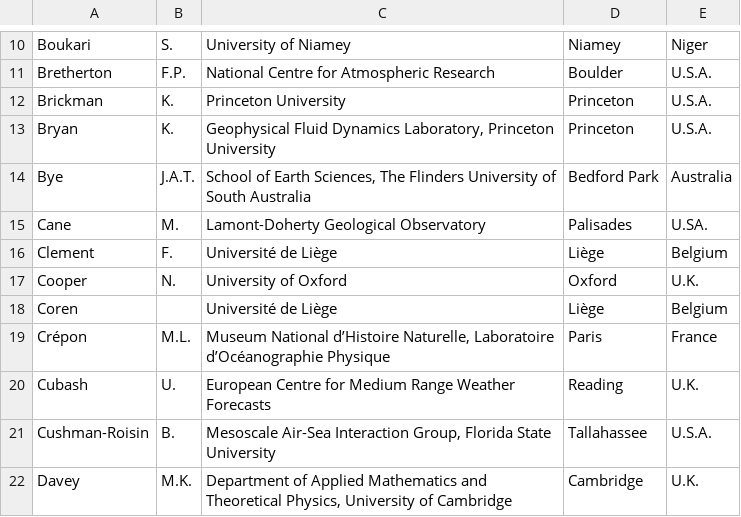
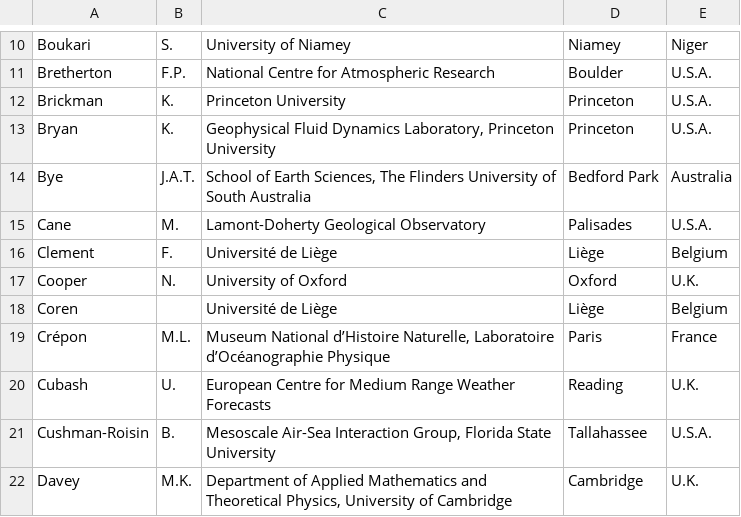
Before and after one commit to gher-uliege/Liege-Colloquium-on-Ocean-Dynamics, a TSV file: data/ParticipantList-1984.tsv, drawn as a sheet; only a part is shown, gaps mark what is left out.

```diff
--- a/data/ParticipantList-1984.tsv
+++ b/data/ParticipantList-1984.tsv
@@ -14,3 +14,3 @@ Bryan	K.	Geophysical Fluid Dynamics Laboratory, Princeton University	Princeton	U
 Bye	J.A.T.	School of Earth Sciences, The Flinders University of South Australia	Bedford Park	Australia
-Cane	M.	Lamont-Doherty Geological Observatory	Palisades	U.SA.
+Cane	M.	Lamont-Doherty Geological Observatory	Palisades	U.S.A.
 Clement	F.	Université de Liège	Liège	Belgium
```
Also changed, not shown: data/ParticipantList-1985.tsv.
